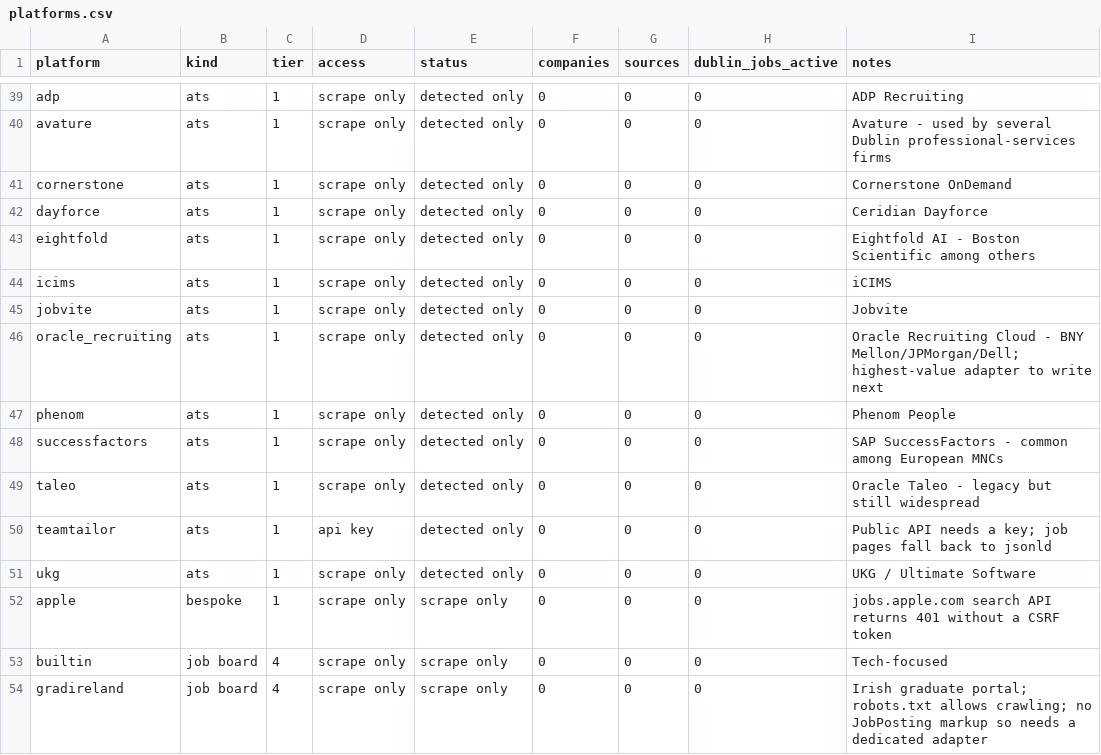
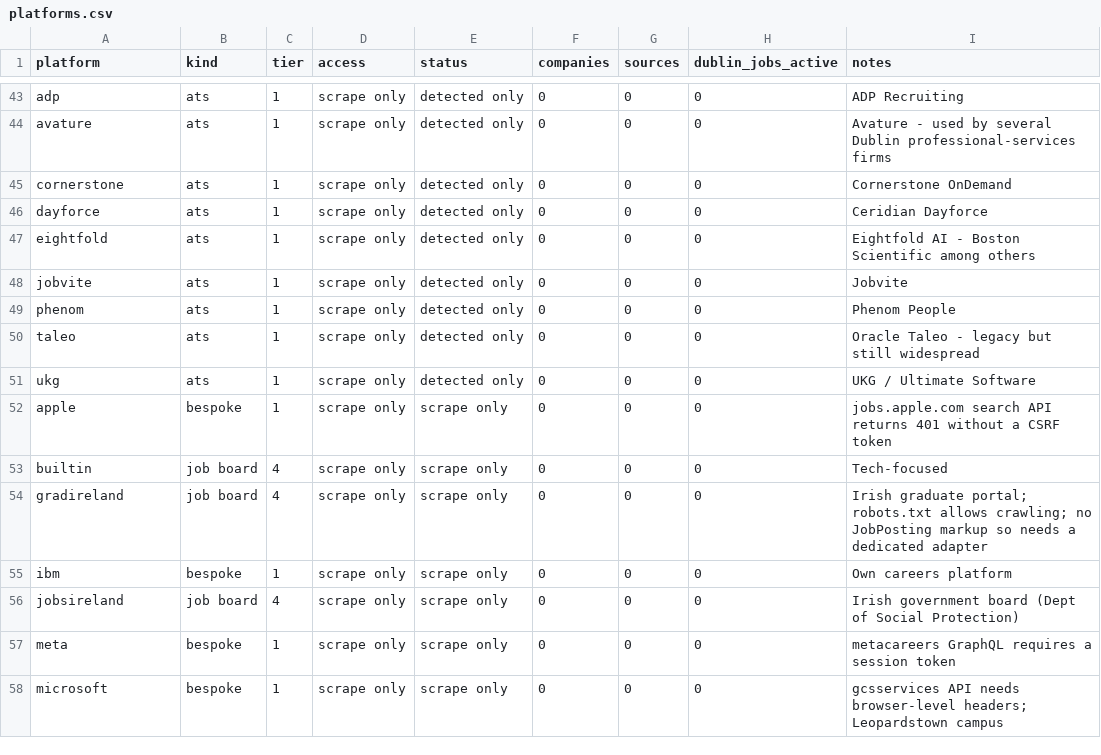
Before and after one commit to ag2502/Job-Finder-for-Ireland, a CSV file: reports/platforms.csv, drawn as a sheet; only a part is shown, gaps mark what is left out; the shorter side is filled out with more unchanged rows; removed rows and columns are numbered as before the commit, all else as after; the diff covers the shown part only; the diff names each change by its address in the sheet, - before the commit and + after, or states it on an @@ line.

```diff
--- a/reports/platforms.csv
+++ b/reports/platforms.csv
-row 44: icims | ats | 1 | scrape only | detected only | 0 | 0 | 0 | iCIMS
-row 46: oracle_recruiting | ats | 1 | scrape only | detected only | 0 | 0 | 0 | Oracle Recruiting Cloud - BNY Mellon/JPMorgan/Dell; highest-value adapter to write next
-row 48: successfactors | ats | 1 | scrape only | detected only | 0 | 0 | 0 | SAP SuccessFactors - common among European MNCs
-row 50: teamtailor | ats | 1 | api key | detected only | 0 | 0 | 0 | Public API needs a key; job pages fall back to jsonld
```
Also changed, not shown: 9 added rows, 5 removed rows and 7 edited cells elsewhere in this file, reports/companies.csv, 21 other files.
